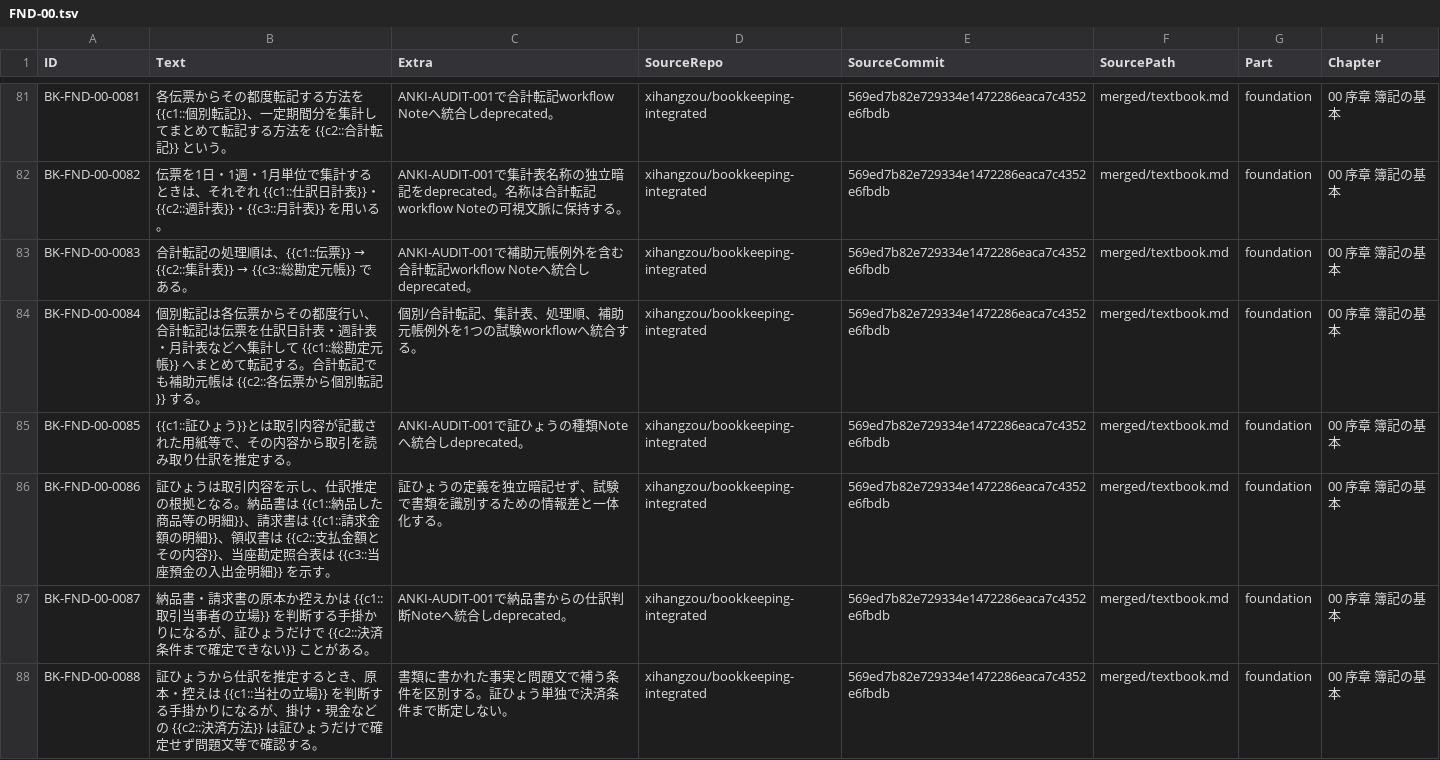
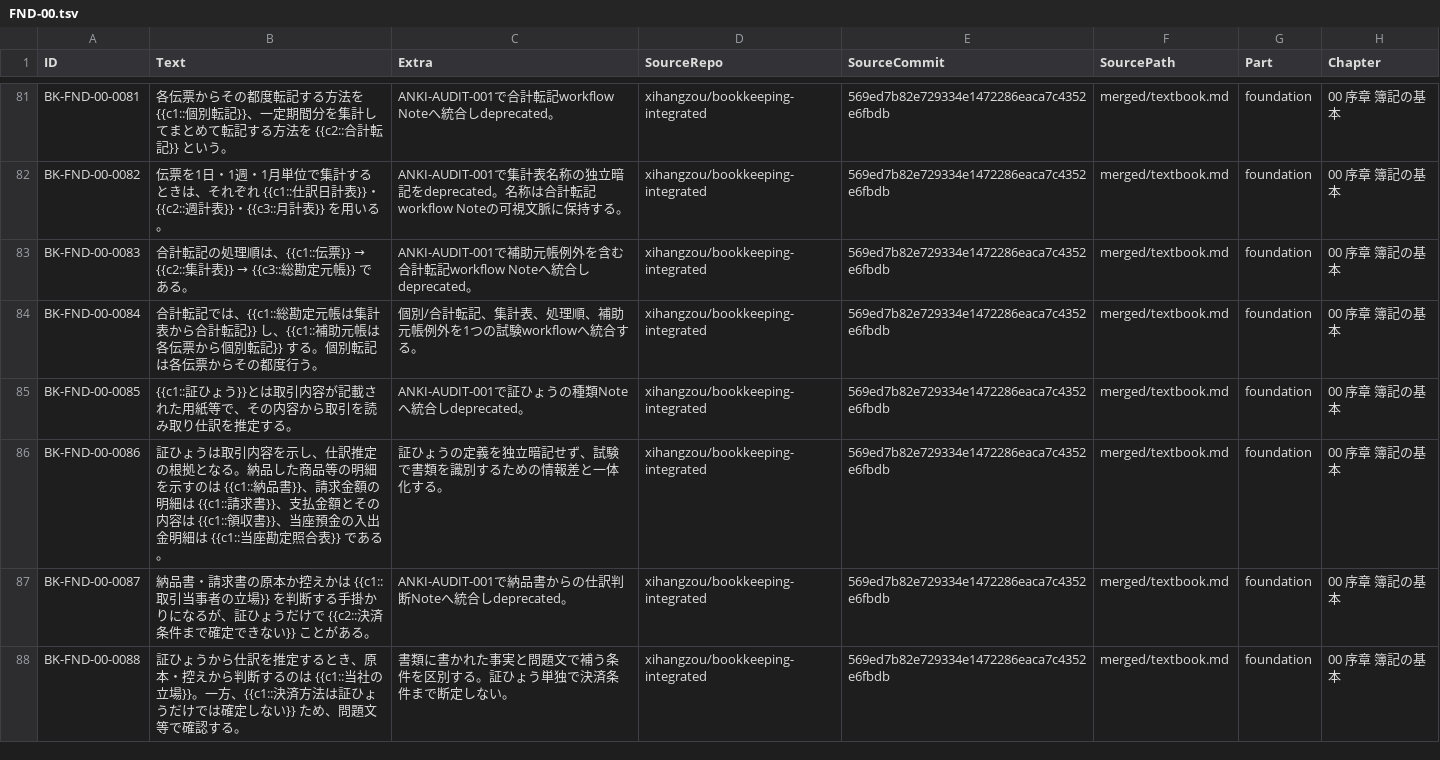
Before and after one commit to xihangzou/bookkeeping-anki, a TSV file: production/notes/FND-00.tsv, drawn as a sheet; only a part is shown, gaps mark what is left out; the diff covers the shown part only; the diff names each change by its address in the sheet, - before the commit and + after, or states it on an @@ line.

```diff
--- a/production/notes/FND-00.tsv
+++ b/production/notes/FND-00.tsv
-B84 (Text): 個別転記は各伝票からその都度行い、合計転記は伝票を仕訳日計表・週計表・月計表などへ集計して {{c1::総勘定元帳}} へまとめて転記する。合計転記でも補助元帳は {{c2::各伝票から個別転記}} する。
+B84 (Text): 合計転記では、{{c1::総勘定元帳は集計表から合計転記}} し、{{c1::補助元帳は各伝票から個別転記}} する。個別転記は各伝票からその都度行う。
-B86 (Text): …る。納品書は {{c1::納品した商品等の明細}}、請求書は {{c1::請求金額の明細}}、領収書は {{c2::支払金額とその内容}}、当座勘定照合表は {{c3::当座預金の入出金明細}} を示す。
+B86 (Text): …る。納品した商品等の明細を示すのは {{c1::納品書}}、請求金額の明細は {{c1::請求書}}、支払金額とその内容は {{c1::領収書}}、当座預金の入出金明細は {{c1::当座勘定照合表}} である。
-B88 (Text): …本・控えは {{c1::当社の立場}} を判断する手掛かりになるが、掛け・現金などの {{c2::決済方法}} は証ひょうだけで確定せず問題文等…
+B88 (Text): …本・控えから判断するのは {{c1::当社の立場}}。一方、{{c1::決済方法は証ひょうだけでは確定しない}} ため、問題文等…
```
Also changed, not shown: 40 edited cells elsewhere in this file, 7 other files.
